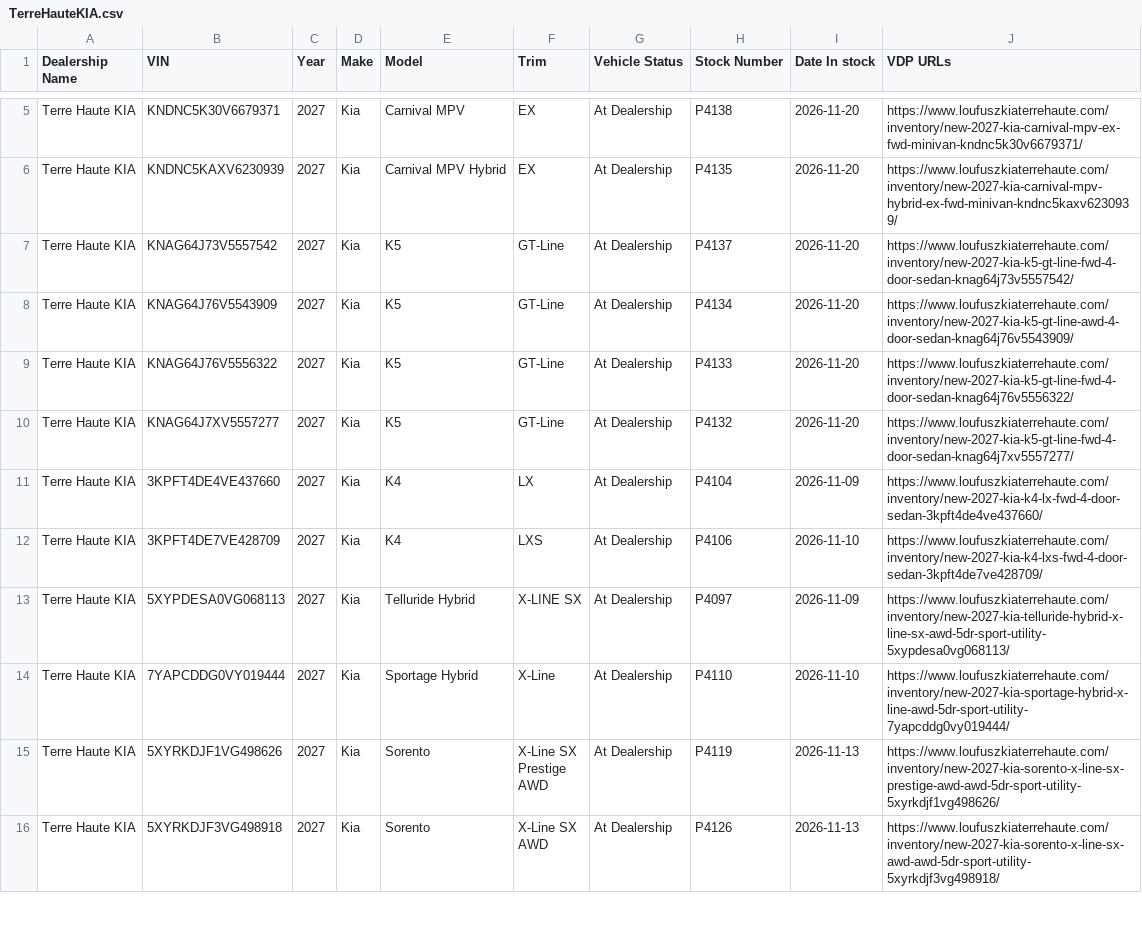
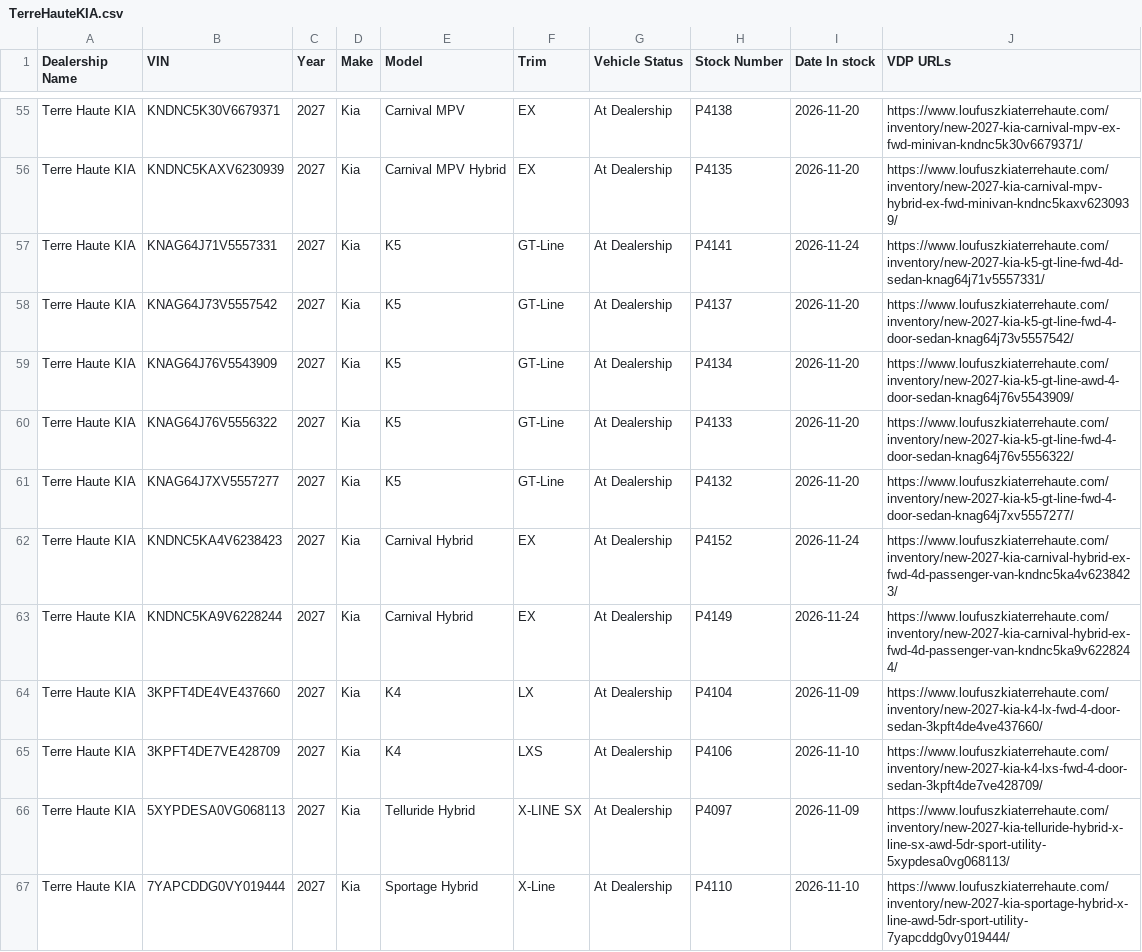
Before and after one commit to JnuruFusz/-lou-fusz-2027-model-pipeline, a CSV file: data/TerreHauteKIA.csv, drawn as a sheet; only a part is shown, gaps mark what is left out; the shorter side is filled out with more unchanged rows; the diff covers the shown part only; the diff names each change by its address in the sheet, - before the commit and + after, or states it on an @@ line.

```diff
--- a/data/TerreHauteKIA.csv
+++ b/data/TerreHauteKIA.csv
+row 57: Terre Haute KIA | KNAG64J71V5557331 | 2027 | Kia | K5 | GT-Line | At Dealership | P4141 | 2026-11-24 | https://www.loufuszkiaterrehaute.com/inventory/new-2027-kia-k5-gt-line-fwd-4d-sedan-knag64j71v5557331/
+row 62: Terre Haute KIA | KNDNC5KA4V6238423 | 2027 | Kia | Carnival Hybrid | EX | At Dealership | P4152 | 2026-11-24 | https://www.loufuszkiaterrehaute.com/inventory/new-2027-kia-carnival-hybrid-ex-fwd-4d-passenger-van-kndnc5ka4v6238423/
+row 63: Terre Haute KIA | KNDNC5KA9V6228244 | 2027 | Kia | Carnival Hybrid | EX | At Dealership | P4149 | 2026-11-24 | https://www.loufuszkiaterrehaute.com/inventory/new-2027-kia-carnival-hybrid-ex-fwd-4d-passenger-van-kndnc5ka9v6228244/
```
Also changed, not shown: 12 added rows and 50 moved rows elsewhere in this file, data/FuszChevrolet.csv, data/KIAEvansville.csv, 14 other files.
